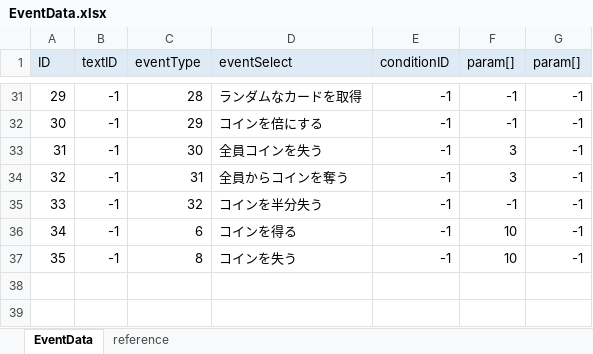
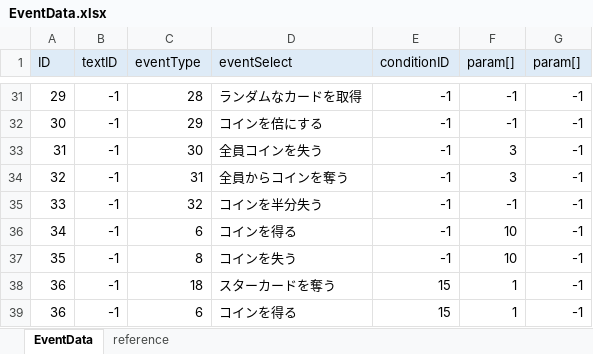
Before and after one commit to zundamoon/Droad, an Excel workbook: Assets/Resources/MasterData/EventData.xlsx, sheet EventData, drawn as a sheet; only a part is shown, gaps mark what is left out; values as stored, in another font and other column widths than the file's, no borders; the diff names each change by its address in the sheet, - before the commit and + after, or states it on an @@ line.

```diff
--- a/Assets/Resources/MasterData/EventData.xlsx (sheet EventData)
+++ b/Assets/Resources/MasterData/EventData.xlsx (sheet EventData)
+row 38: 36 | -1 | 18 | スターカードを奪う | 15 | 1 | -1
+row 39: 36 | -1 | 6 | コインを得る | 15 | 1 | -1
```
Also changed, not shown: Assets/Resources/MasterData/CardData.xlsx, 9 other files.
